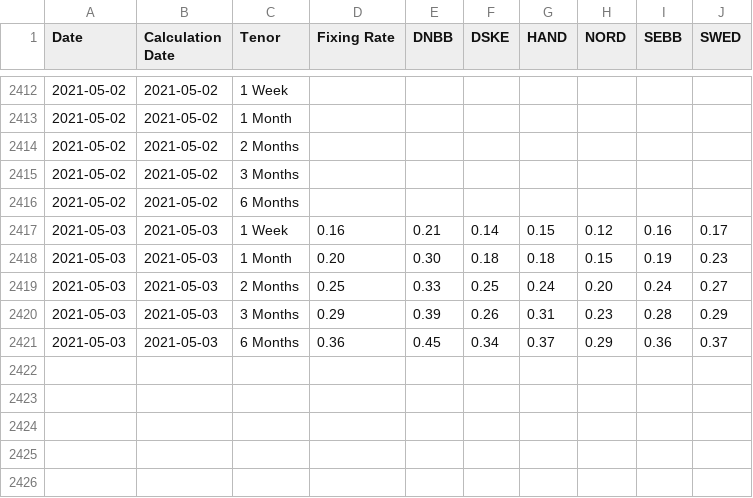
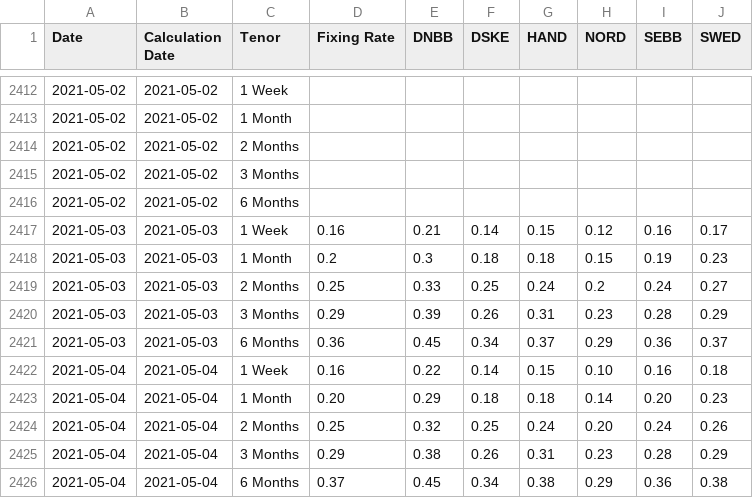
Before and after one commit to frefrik/norway-finance-statistics, a CSV file: data/no_nibor_panel.csv, drawn as a sheet; only a part is shown, gaps mark what is left out.

```diff
--- a/data/no_nibor_panel.csv
+++ b/data/no_nibor_panel.csv
@@ -2417,5 +2417,10 @@ Date,Calculation Date,Tenor,Fixing Rate,DNBB,DSKE,HAND,NORD,SEBB,SWED
 2021-05-03,2021-05-03,1 Week,0.16,0.21,0.14,0.15,0.12,0.16,0.17
-2021-05-03,2021-05-03,1 Month,0.20,0.30,0.18,0.18,0.15,0.19,0.23
-2021-05-03,2021-05-03,2 Months,0.25,0.33,0.25,0.24,0.20,0.24,0.27
+2021-05-03,2021-05-03,1 Month,0.2,0.3,0.18,0.18,0.15,0.19,0.23
+2021-05-03,2021-05-03,2 Months,0.25,0.33,0.25,0.24,0.2,0.24,0.27
 2021-05-03,2021-05-03,3 Months,0.29,0.39,0.26,0.31,0.23,0.28,0.29
 2021-05-03,2021-05-03,6 Months,0.36,0.45,0.34,0.37,0.29,0.36,0.37
+2021-05-04,2021-05-04,1 Week,0.16,0.22,0.14,0.15,0.10,0.16,0.18
+2021-05-04,2021-05-04,1 Month,0.20,0.29,0.18,0.18,0.14,0.20,0.23
+2021-05-04,2021-05-04,2 Months,0.25,0.32,0.25,0.24,0.20,0.24,0.26
+2021-05-04,2021-05-04,3 Months,0.29,0.38,0.26,0.31,0.23,0.28,0.29
+2021-05-04,2021-05-04,6 Months,0.37,0.45,0.34,0.38,0.29,0.36,0.38
```
Also changed, not shown: data/no_nibor.csv, 6 other files.
